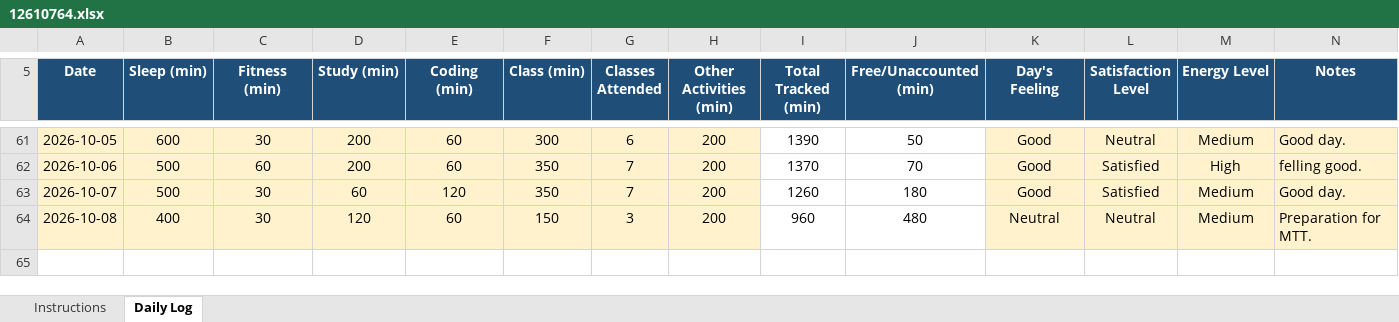
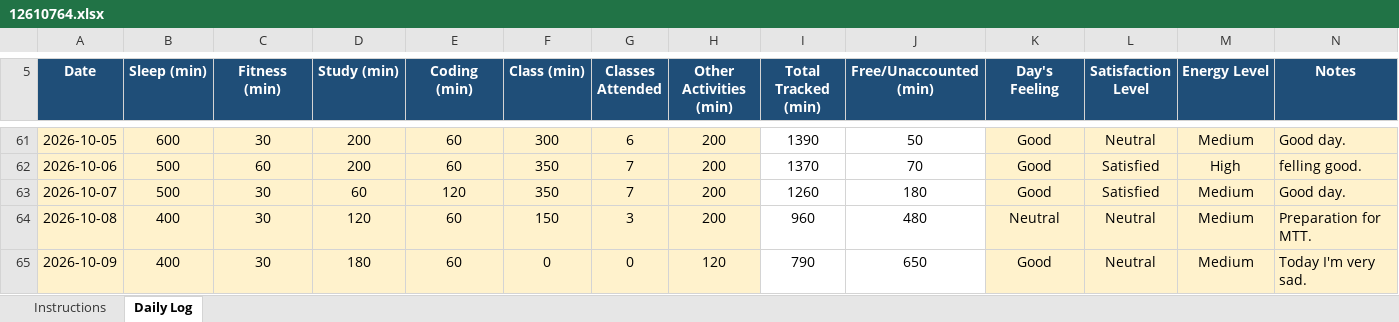
Before and after one commit to vicky2026kashyap/CAP776, an Excel workbook: 12610764.xlsx, sheet Daily Log, drawn as a sheet; only a part is shown, gaps mark what is left out; values as stored, in another font and other column widths than the file's, no borders; conditional formats not drawn; the diff names each change by its address in the sheet, - before the commit and + after, or states it on an @@ line.

Commit message:
58th Commit

```diff
--- a/12610764.xlsx (sheet Daily Log)
+++ b/12610764.xlsx (sheet Daily Log)
+row 65: 2026-10-09 | 400 | 30 | 180 | 60 | 0 | 0 | 120 | 790 | 650 | Good | Neutral | Medium | Today I'm very sad.
```
